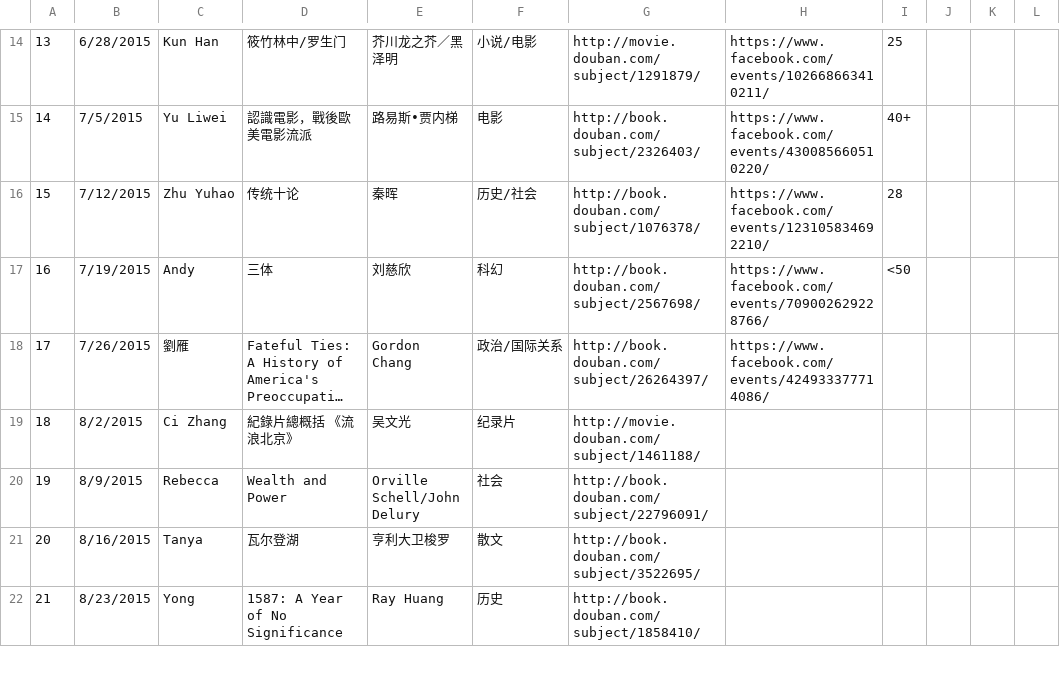
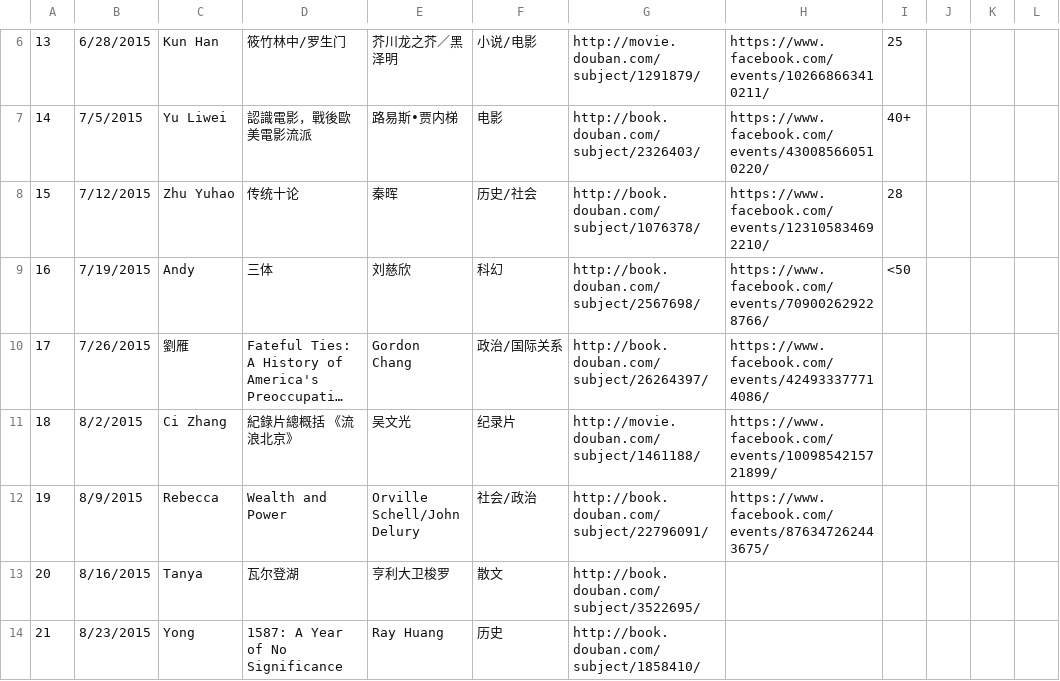
Before and after one commit to valleyrain-org/www-old, a CSV file: sheet1.csv, drawn as a sheet; only a part is shown, gaps mark what is left out; long unchanged cells end in …; addresses are those after the commit; the diff covers the shown part only; the diff names each change by its address in the sheet, - before the commit and + after, or states it on an @@ line.

```diff
--- a/sheet1.csv
+++ b/sheet1.csv
-H11: (empty)
+H11: https://www.facebook.com/events/1009854215721899/
-F12: 社会
+F12: 社会/政治
-H12: (empty)
+H12: https://www.facebook.com/events/876347262443675/
```
Also changed, not shown: 2 added rows, 9 removed rows, 10 edited cells and row numbers in column A elsewhere in this file.
